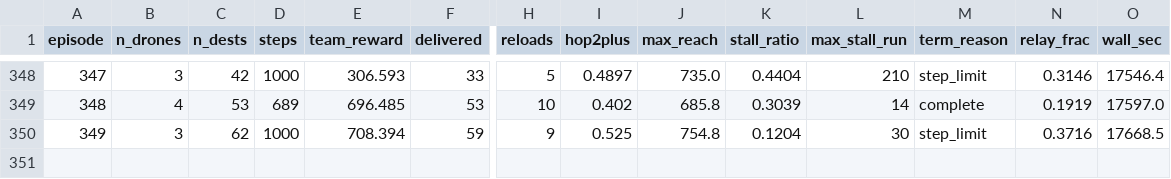
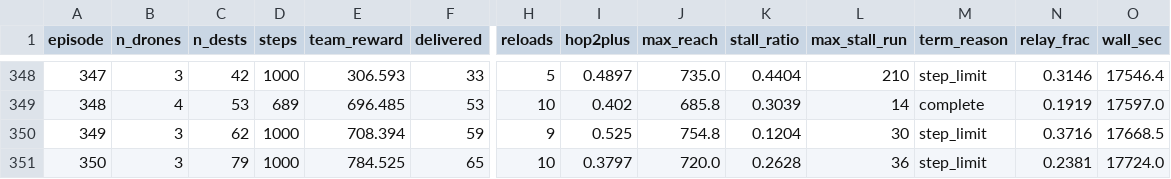
Before and after one commit to koptimizer/relay_drone_network, a CSV file: runs/v5_26_09_27_11_RG4b/metrics_v5_26_09_27_11_RG4b.csv, drawn as a sheet; only a part is shown, gaps mark what is left out; rows hold the shown columns only; the diff names each change by its address in the sheet, - before the commit and + after, or states it on an @@ line.

```diff
--- a/runs/v5_26_09_27_11_RG4b/metrics_v5_26_09_27_11_RG4b.csv
+++ b/runs/v5_26_09_27_11_RG4b/metrics_v5_26_09_27_11_RG4b.csv
+row 351: 350 | 3 | 79 | 1000 | 784.525 | 65 | 10 | 0.3797 | 720.0 | 0.2628 | 36 | step_limit | 0.2381 | 17724.0
```
Also changed, not shown: runs/v5_26_09_27_11_RG4a/metrics_v5_26_09_27_11_RG4a.csv, runs/v5_26_09_27_11_RR3a/metrics_v5_26_09_27_11_RR3a.csv, 6 other files.
